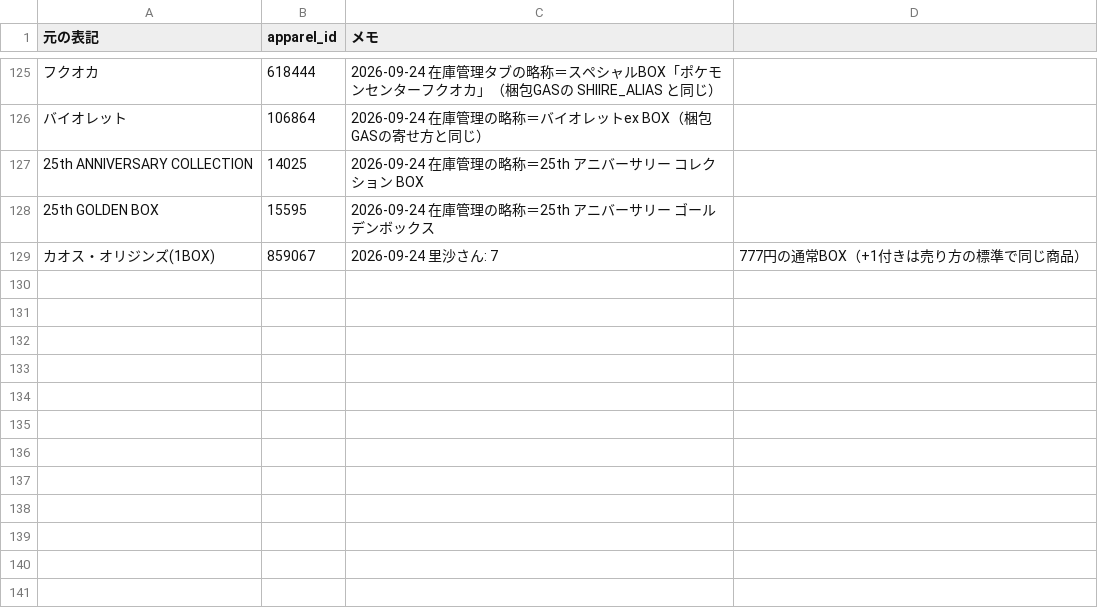
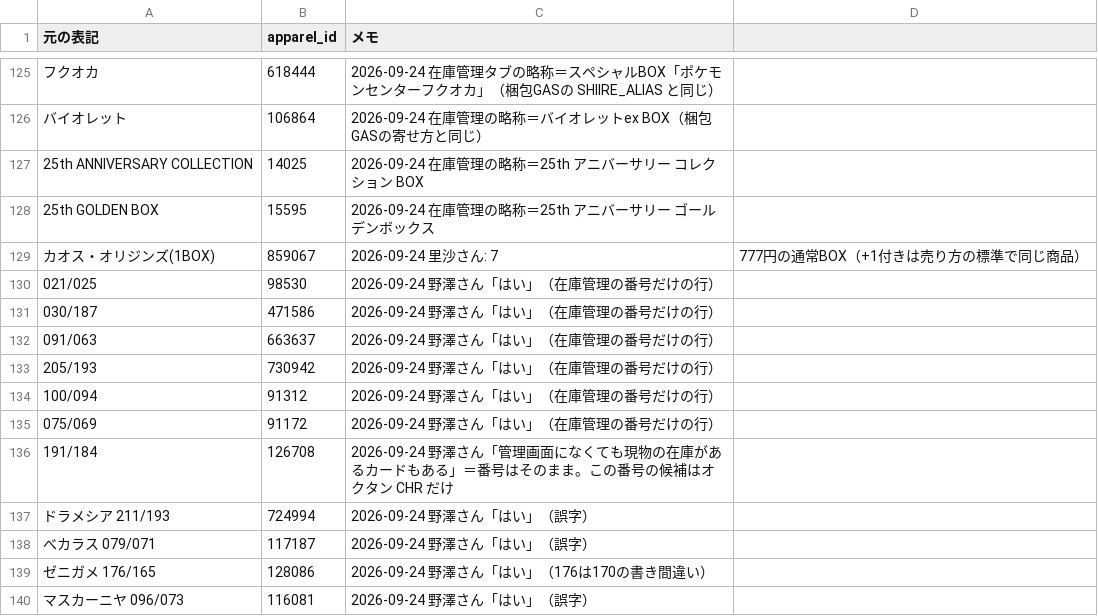
Before and after one commit to Risa0211/oripa-designer, a CSV file: data/mintore_overrides.csv, drawn as a sheet; only a part is shown, gaps mark what is left out; the diff names each change by its address in the sheet, - before the commit and + after, or states it on an @@ line.

```diff
--- a/data/mintore_overrides.csv
+++ b/data/mintore_overrides.csv
+row 130: 021/025 | 98530 | 2026-09-24 野澤さん「はい」（在庫管理の番号だけの行）
+row 131: 030/187 | 471586 | 2026-09-24 野澤さん「はい」（在庫管理の番号だけの行）
+row 132: 091/063 | 663637 | 2026-09-24 野澤さん「はい」（在庫管理の番号だけの行）
+row 133: 205/193 | 730942 | 2026-09-24 野澤さん「はい」（在庫管理の番号だけの行）
+row 134: 100/094 | 91312 | 2026-09-24 野澤さん「はい」（在庫管理の番号だけの行）
+row 135: 075/069 | 91172 | 2026-09-24 野澤さん「はい」（在庫管理の番号だけの行）
+row 136: 191/184 | 126708 | 2026-09-24 野澤さん「管理画面になくても現物の在庫があるカードもある」＝番号はそのまま。この番号の候補はオクタン CHR だけ
+row 137: ドラメシア 211/193 | 724994 | 2026-09-24 野澤さん「はい」（誤字）
+row 138: べカラス 079/071 | 117187 | 2026-09-24 野澤さん「はい」（誤字）
+row 139: ゼニガメ 176/165 | 128086 | 2026-09-24 野澤さん「はい」（176は170の書き間違い）
+row 140: マスカーニヤ 096/073 | 116081 | 2026-09-24 野澤さん「はい」（誤字）
```
Also changed, not shown: data/mintore_aliases.csv, data/mintore_canon_extra.csv.
